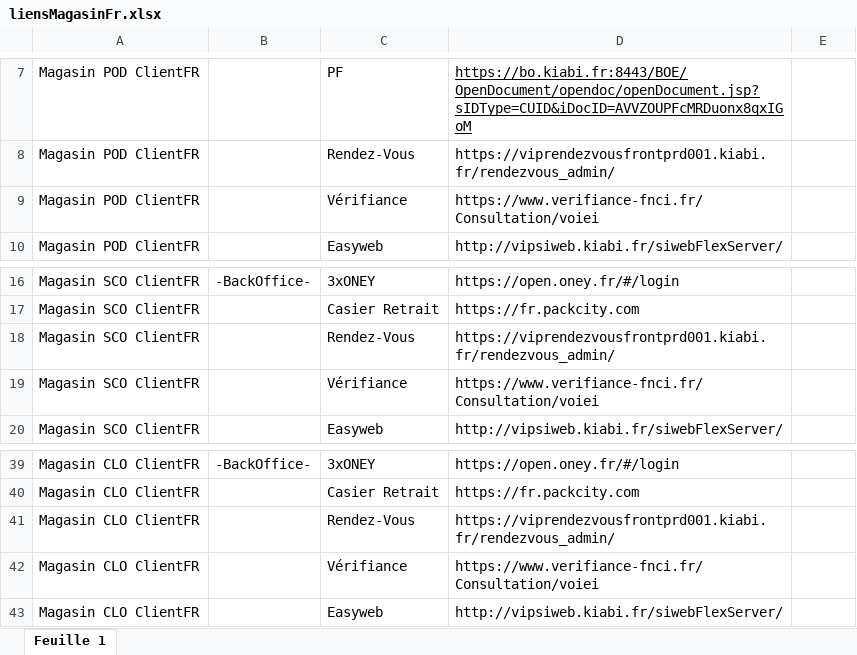
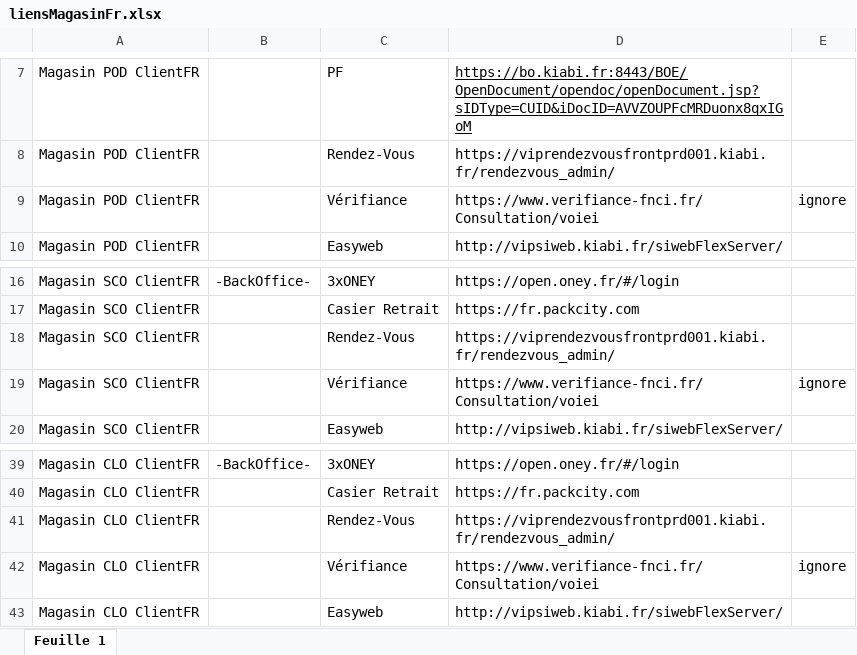
Before and after one commit to Snyxis/assets, an Excel workbook: liensMagasinFr.xlsx, sheet Feuille 1, drawn as a sheet; only a part is shown, gaps mark what is left out; values as stored, in another font and other column widths than the file's, no borders; the diff names each change by its address in the sheet, - before the commit and + after, or states it on an @@ line.

Commit message:
Add files via upload

```diff
--- a/liensMagasinFr.xlsx (sheet Feuille 1)
+++ b/liensMagasinFr.xlsx (sheet Feuille 1)
-E9: (empty)
+E9: ignore
-E19: (empty)
+E19: ignore
-E42: (empty)
+E42: ignore
```
